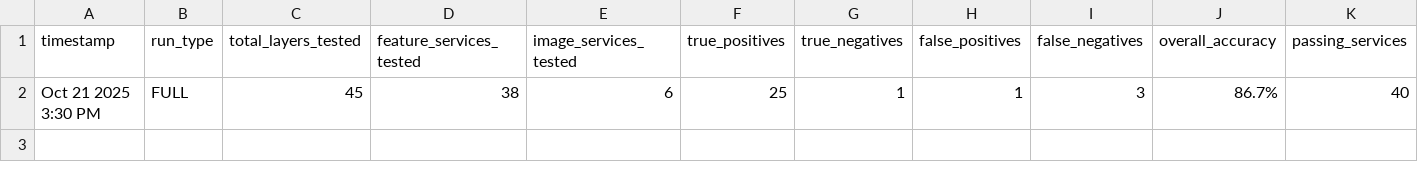
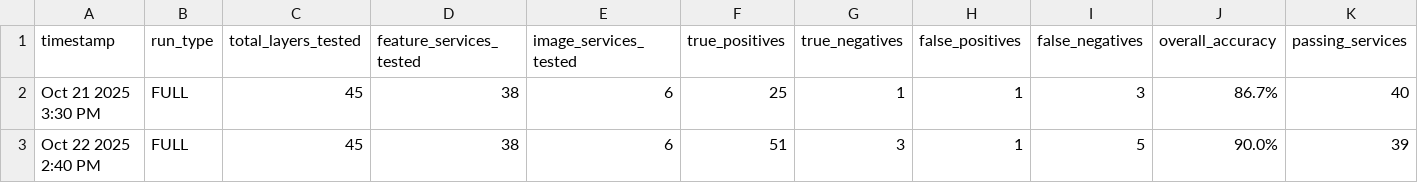
Before and after one commit to SPARLab/TNC-DigitalTwin, a CSV file: e2e/checkpoints/test-validation-history.csv, drawn as a sheet; only a part is shown; rows hold the shown columns only; the diff names each change by its address in the sheet, - before the commit and + after, or states it on an @@ line.

Commit message:
test(arcgis-qa): improve test validation accuracy from 86.7% to 90.0%
Fixed multiple bugs in checkpoint reporter and validation system:
- Fixed FULL vs PARTIAL run detection (categories array check)
- Fixed field name mismatches (downloadLinkWorks, tooltipsPopUp, legendFiltersWork)
- Updated validate-tests.ts to read from new JSON checkpoint format
- Increased parallel workers from 6 to 9 for 33% faster test execution

Test validation improvements:
- 60 tests evaluated (up from 30)
- 51 true positives (up from 25)
- 3 true negatives detected (up from 1)
- Overall accuracy: 90.0% (up from 86.7%)

Remaining issues:
- 5 false negatives (tooltip tests too strict)
- 1 false positive (download test too lenient)
- 30+ layers timing out completely

Files modified:
- e2e/reporters/checkpoint-reporter.ts
- e2e/scripts/validate-tests.ts
- playwright.checkpoint.config.ts
- e2e/checkpoints/checkpoint-history.csv
- e2e/checkpoints/test-validation-history.csv

```diff
--- a/e2e/checkpoints/test-validation-history.csv
+++ b/e2e/checkpoints/test-validation-history.csv
+row 3: Oct 22 2025 2:40 PM | FULL | 45 | 38 | 6 | 51 | 3 | 1 | 5 | 90.0% | 39
```
Also changed, not shown: e2e/checkpoints/checkpoint-history.csv, 3 other files.
